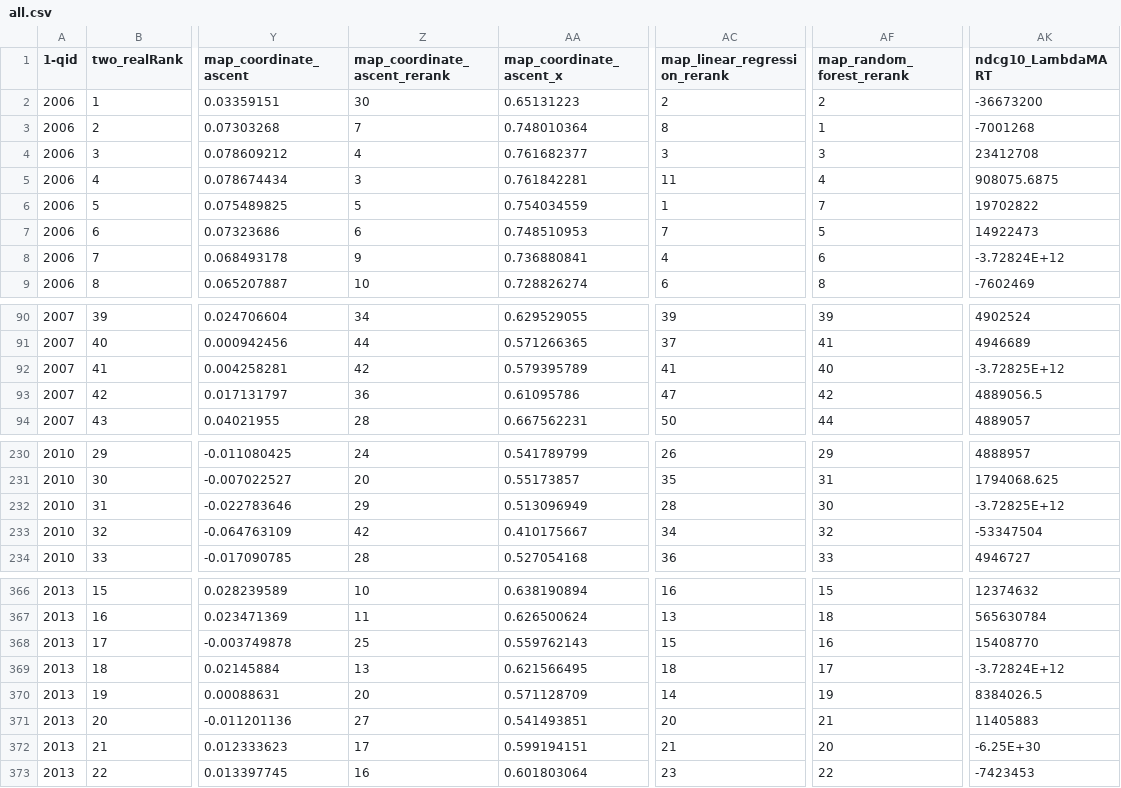
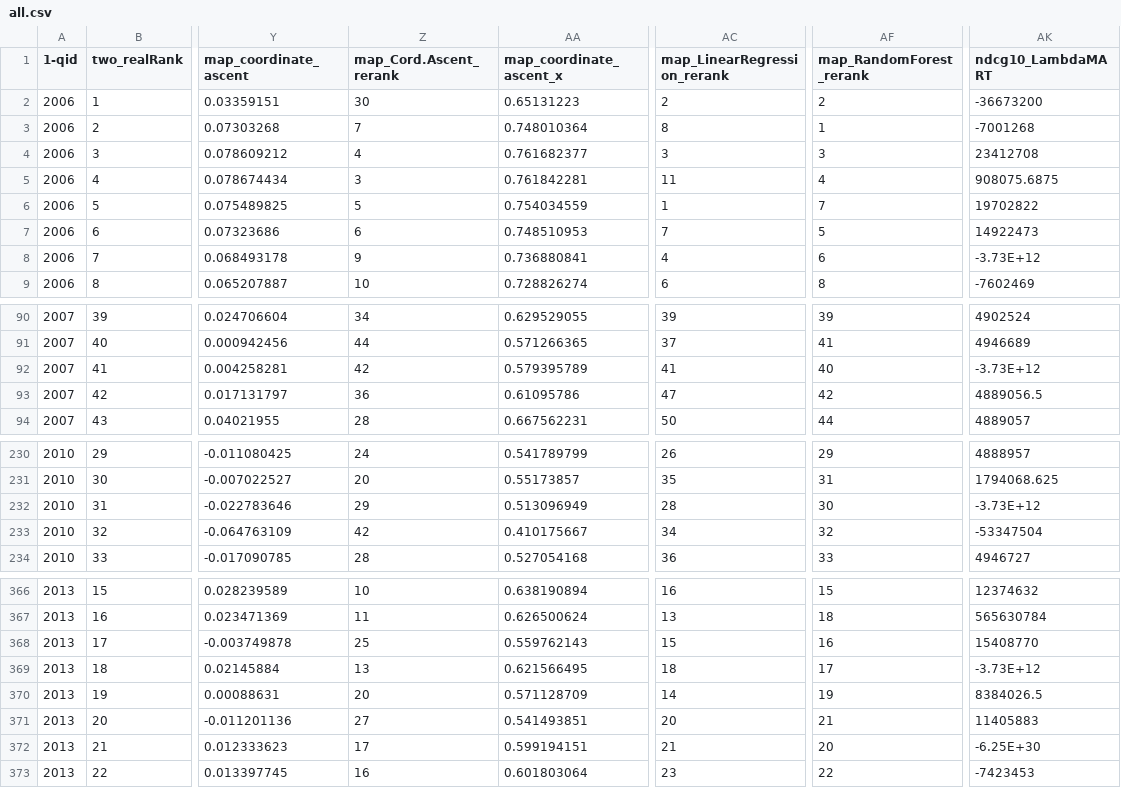
Before and after one commit to akshithrk/Transparency-Ranking, a CSV file: finance datasets/all.csv, drawn as a sheet; only a part is shown, gaps mark what is left out; the diff names each change by its address in the sheet, - before the commit and + after, or states it on an @@ line.

Commit message:
label update

```diff
--- a/finance datasets/all.csv
+++ b/finance datasets/all.csv
-Z1: map_coordinate_ascent_rerank
+Z1: map_Cord.Ascent_rerank
-AC1: map_linear_regression_rerank
+AC1: map_LinearRegression_rerank
-AF1: map_random_forest_rerank
+AF1: map_RandomForest_rerank
-AK8 (ndcg10_LambdaMART): -3.72824E+12
+AK8 (ndcg10_LambdaMART): -3.73E+12
-AK92 (ndcg10_LambdaMART): -3.72825E+12
+AK92 (ndcg10_LambdaMART): -3.73E+12
-AK232 (ndcg10_LambdaMART): -3.72825E+12
+AK232 (ndcg10_LambdaMART): -3.73E+12
-AK369 (ndcg10_LambdaMART): -3.72824E+12
+AK369 (ndcg10_LambdaMART): -3.73E+12
```
